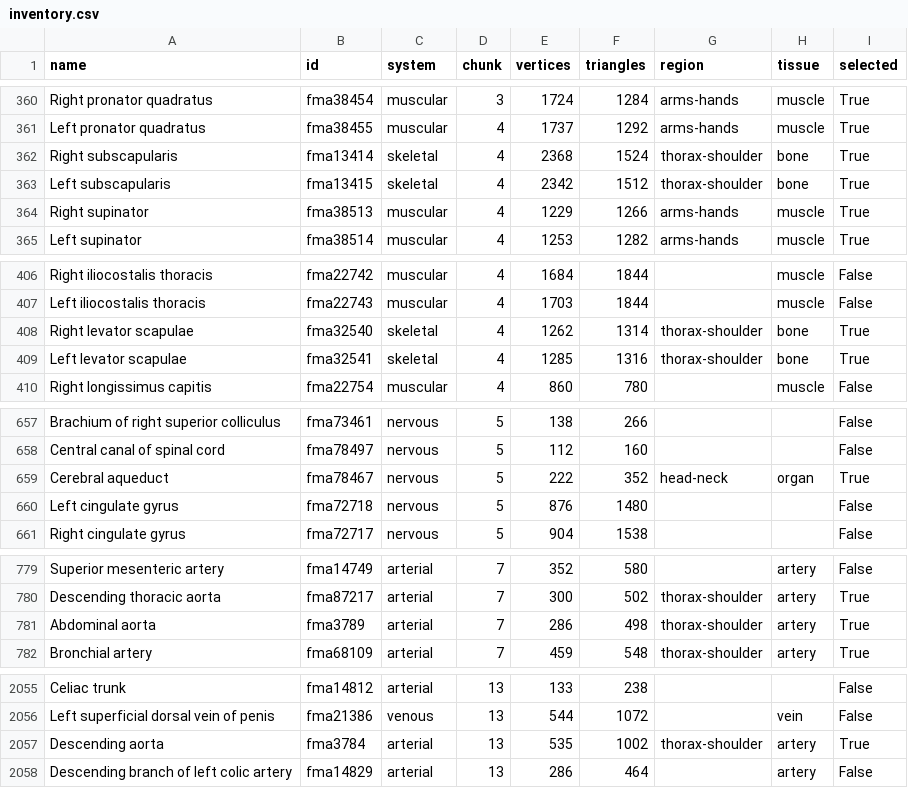
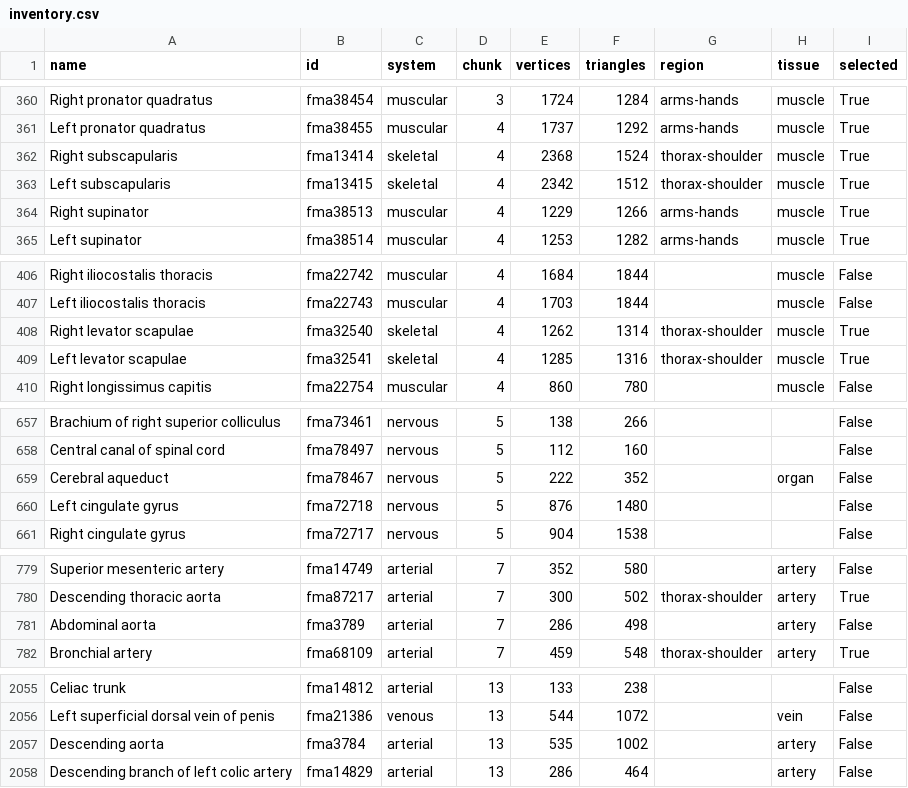
Before and after one commit to amydojo/anatomy-lab, a CSV file: assets/atlas/morphology/acquired/inventory.csv, drawn as a sheet; only a part is shown, gaps mark what is left out; the diff covers the shown part only.

```diff
--- a/assets/atlas/morphology/acquired/inventory.csv
+++ b/assets/atlas/morphology/acquired/inventory.csv
@@ -361,4 +361,4 @@ Right pronator quadratus,fma38454,muscular,3,1724,1284,arms-hands,muscle,True
 Left pronator quadratus,fma38455,muscular,4,1737,1292,arms-hands,muscle,True
-Right subscapularis,fma13414,skeletal,4,2368,1524,thorax-shoulder,bone,True
-Left subscapularis,fma13415,skeletal,4,2342,1512,thorax-shoulder,bone,True
+Right subscapularis,fma13414,skeletal,4,2368,1524,thorax-shoulder,muscle,True
+Left subscapularis,fma13415,skeletal,4,2342,1512,thorax-shoulder,muscle,True
 Right supinator,fma38513,muscular,4,1229,1266,arms-hands,muscle,True
@@ -407,4 +407,4 @@ Right iliocostalis thoracis,fma22742,muscular,4,1684,1844,,muscle,False
 Left iliocostalis thoracis,fma22743,muscular,4,1703,1844,,muscle,False
-Right levator scapulae,fma32540,skeletal,4,1262,1314,thorax-shoulder,bone,True
-Left levator scapulae,fma32541,skeletal,4,1285,1316,thorax-shoulder,bone,True
+Right levator scapulae,fma32540,skeletal,4,1262,1314,thorax-shoulder,muscle,True
+Left levator scapulae,fma32541,skeletal,4,1285,1316,thorax-shoulder,muscle,True
 Right longissimus capitis,fma22754,muscular,4,860,780,,muscle,False
@@ -658,3 +658,3 @@ Brachium of right superior colliculus,fma73461,nervous,5,138,266,,,False
 Central canal of spinal cord,fma78497,nervous,5,112,160,,,False
-Cerebral aqueduct,fma78467,nervous,5,222,352,head-neck,organ,True
+Cerebral aqueduct,fma78467,nervous,5,222,352,,organ,False
 Left cingulate gyrus,fma72718,nervous,5,876,1480,,,False
@@ -780,3 +780,3 @@ Superior mesenteric artery,fma14749,arterial,7,352,580,,artery,False
 Descending thoracic aorta,fma87217,arterial,7,300,502,thorax-shoulder,artery,True
-Abdominal aorta,fma3789,arterial,7,286,498,thorax-shoulder,artery,True
+Abdominal aorta,fma3789,arterial,7,286,498,,artery,False
 Bronchial artery,fma68109,arterial,7,459,548,thorax-shoulder,artery,True
@@ -2056,3 +2056,3 @@ Celiac trunk,fma14812,arterial,13,133,238,,,False
 Left superficial dorsal vein of penis,fma21386,venous,13,544,1072,,vein,False
-Descending aorta,fma3784,arterial,13,535,1002,thorax-shoulder,artery,True
+Descending aorta,fma3784,arterial,13,535,1002,,artery,False
 Descending branch of left colic artery,fma14829,arterial,13,286,464,,artery,False
```
Also changed, not shown: 47 edited cells elsewhere in this file, 13 other files.
